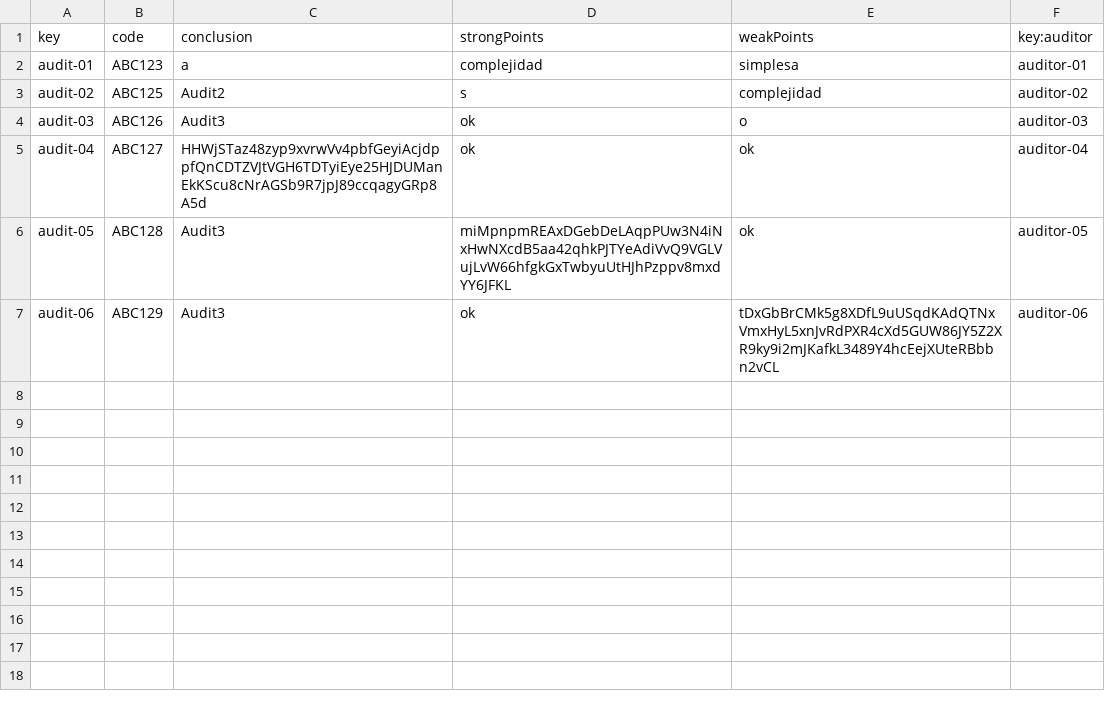
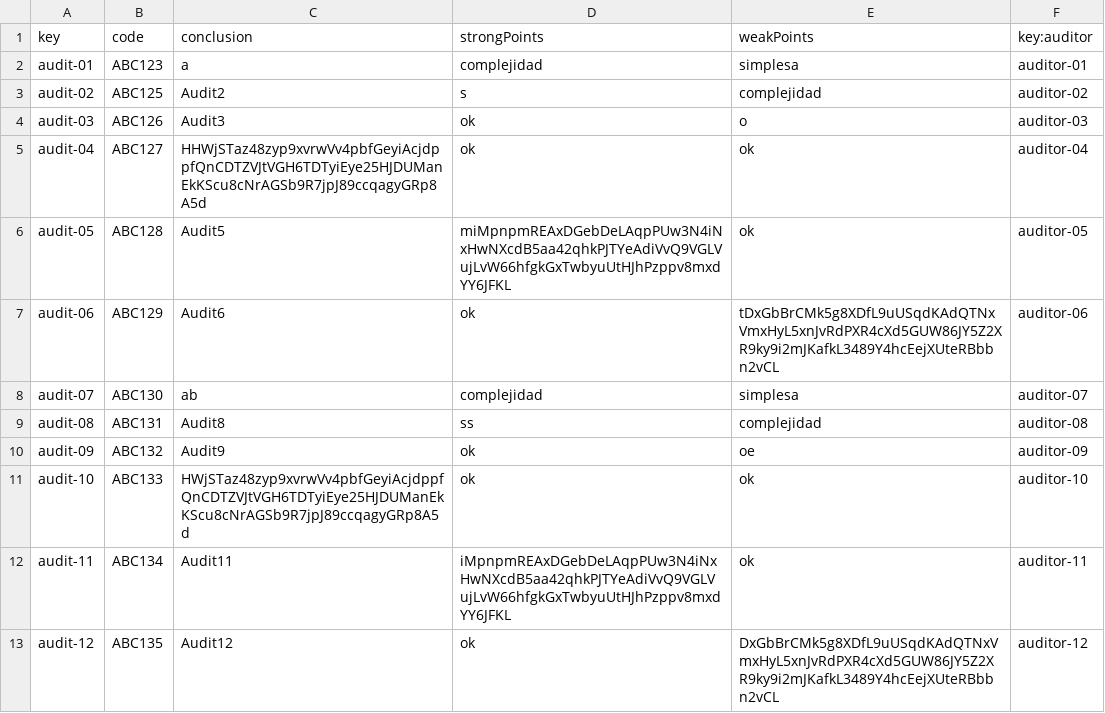
Before and after one commit to marolmmar1/C2.X02, a CSV file: src/main/webapp/WEB-INF/resources/sample-data/audit.csv, drawn as a sheet; the diff names each change by its address in the sheet, - before the commit and + after, or states it on an @@ line.

```diff
--- a/src/main/webapp/WEB-INF/resources/sample-data/audit.csv
+++ b/src/main/webapp/WEB-INF/resources/sample-data/audit.csv
-C6 (conclusion): Audit3
+C6 (conclusion): Audit5
-C7 (conclusion): Audit3
+C7 (conclusion): Audit6
+row 8: audit-07 | ABC130 | ab | complejidad | simplesa | auditor-07
+row 9: audit-08 | ABC131 | Audit8 | ss | complejidad | auditor-08
+row 10: audit-09 | ABC132 | Audit9 | ok | oe | auditor-09
+row 11: audit-10 | ABC133 | HWjSTaz48zyp9xvrwVv4pbfGeyiAcjdppfQnCDTZVJtVGH6TDTyiEye25HJDUManEkKScu8cNrAGSb9R7jpJ89ccqagyGRp8A5d | ok | ok | auditor-10
+row 12: audit-11 | ABC134 | Audit11 | iMpnpmREAxDGebDeLAqpPUw3N4iNxHwNXcdB5aa42qhkPJTYeAdiVvQ9VGLVujLvW66hfgkGxTwbyuUtHJhPzppv8mxdYY6JFKL | ok | auditor-11
+row 13: audit-12 | ABC135 | Audit12 | ok | DxGbBrCMk5g8XDfL9uUSqdKAdQTNxVmxHyL5xnJvRdPXR4cXd5GUW86JY5Z2XR9ky9i2mJKafkL3489Y4hcEejXUteRBbbn2vCL | auditor-12
```
Also changed, not shown: src/main/webapp/WEB-INF/resources/sample-data/auditingRecord.csv, src/main/webapp/WEB-INF/resources/sample-data/auditor.csv, 2 other files.
